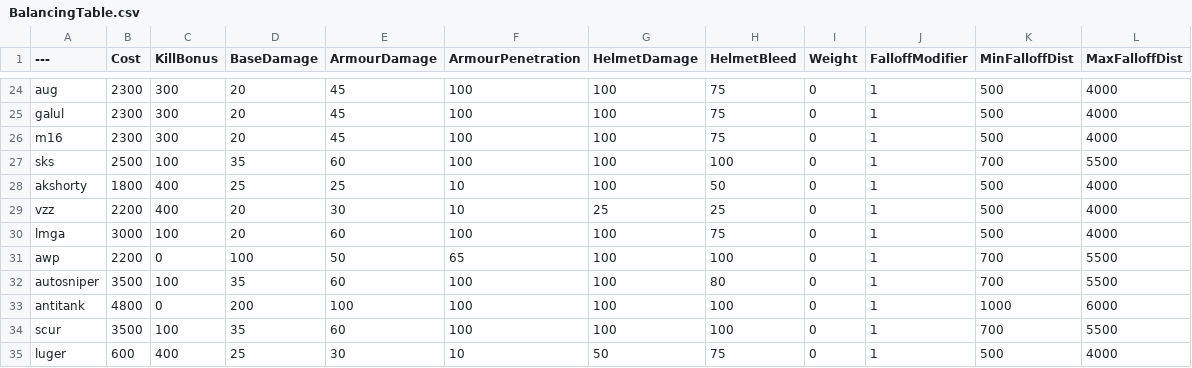
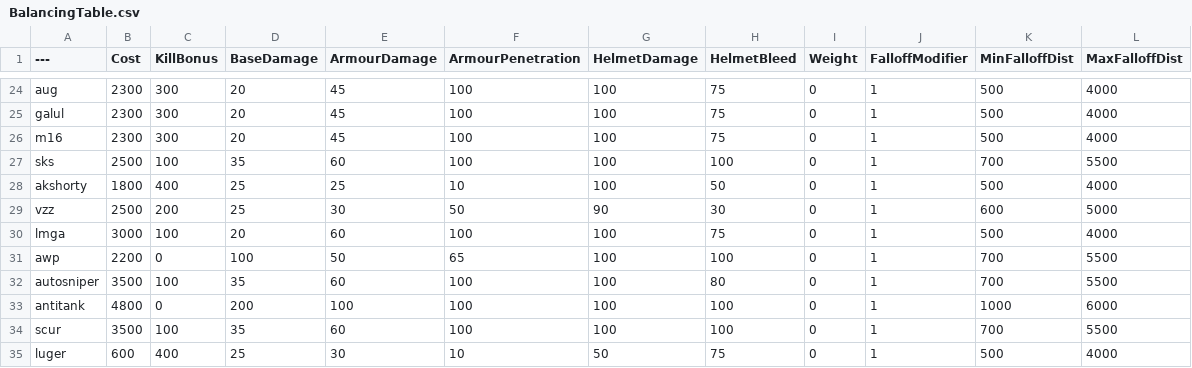
Before and after one commit to TheRealL4D2Ellis/BalancingTable, a CSV file: BalancingTable.csv, drawn as a sheet; only a part is shown, gaps mark what is left out.

Commit message:
Update BalancingTable.csv
VZZ Buff

```diff
--- a/BalancingTable.csv
+++ b/BalancingTable.csv
@@ -28,3 +28,3 @@ sks,2500,100,35,60,100,100,100,0,1,700,5500
 akshorty,1800,400,25,25,10,100,50,0,1,500,4000
-vzz,2200,400,20,30,10,25,25,0,1,500,4000
+vzz,2500,200,25,30,50,90,30,0,1,600,5000
 lmga,3000,100,20,60,100,100,75,0,1,500,4000
```
